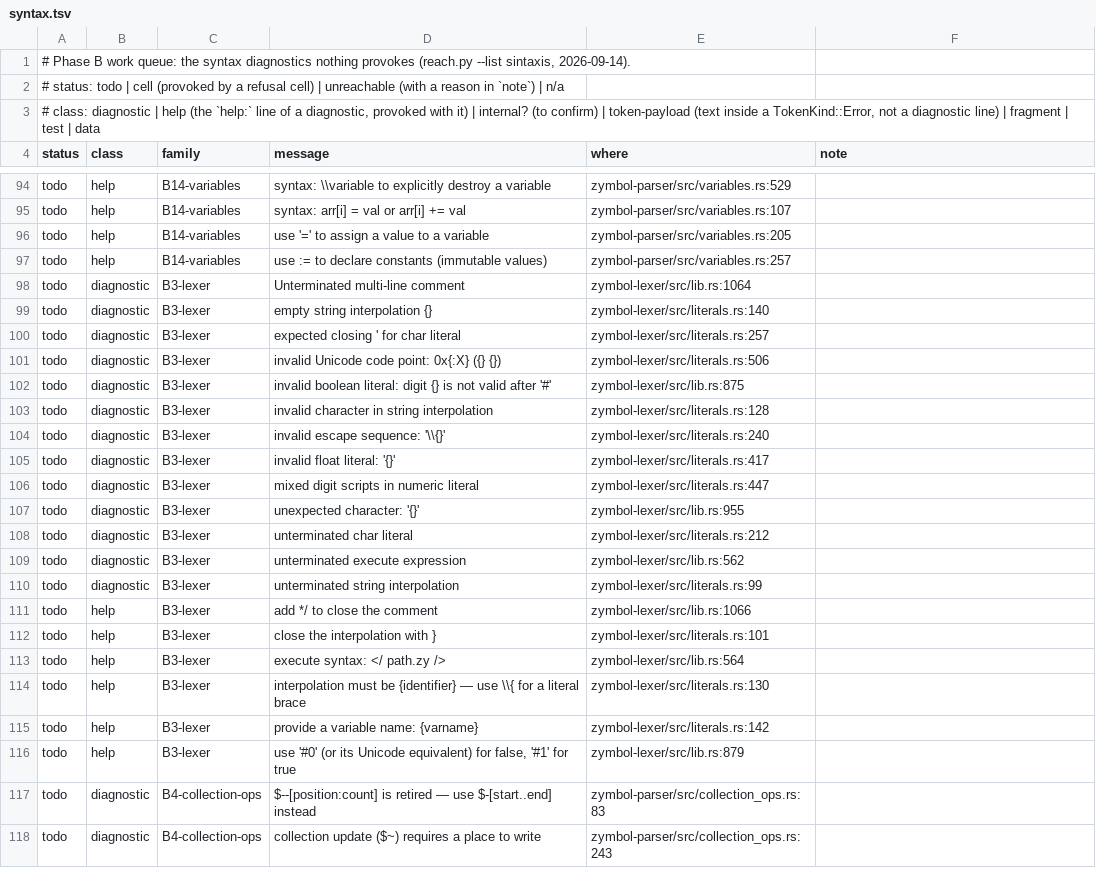
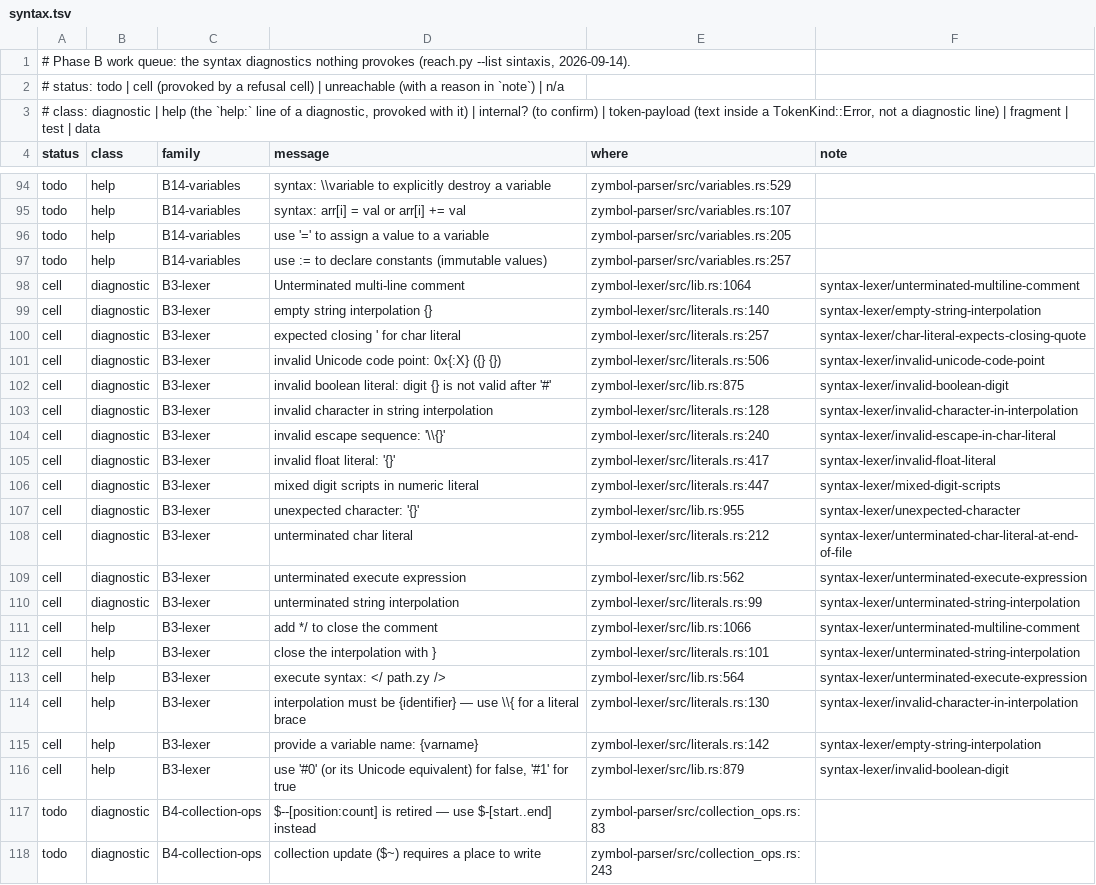
Before and after one commit to zymbol-lang/zyquality, a TSV file: messages/queue/syntax.tsv, drawn as a sheet; only a part is shown, gaps mark what is left out.

```diff
--- a/messages/queue/syntax.tsv
+++ b/messages/queue/syntax.tsv
@@ -97,21 +97,21 @@ todo	help	B14-variables	use '=' to assign a value to a variable	zymbol-parser/sr
 todo	help	B14-variables	use := to declare constants (immutable values)	zymbol-parser/src/variables.rs:257	
-todo	diagnostic	B3-lexer	Unterminated multi-line comment	zymbol-lexer/src/lib.rs:1064	
-todo	diagnostic	B3-lexer	empty string interpolation {}	zymbol-lexer/src/literals.rs:140	
-todo	diagnostic	B3-lexer	expected closing ' for char literal	zymbol-lexer/src/literals.rs:257	
-todo	diagnostic	B3-lexer	invalid Unicode code point: 0x{:X} ({} {})	zymbol-lexer/src/literals.rs:506	
-todo	diagnostic	B3-lexer	invalid boolean literal: digit {} is not valid after '#'	zymbol-lexer/src/lib.rs:875	
-todo	diagnostic	B3-lexer	invalid character in string interpolation	zymbol-lexer/src/literals.rs:128	
-todo	diagnostic	B3-lexer	invalid escape sequence: '\\{}'	zymbol-lexer/src/literals.rs:240	
-todo	diagnostic	B3-lexer	invalid float literal: '{}'	zymbol-lexer/src/literals.rs:417	
-todo	diagnostic	B3-lexer	mixed digit scripts in numeric literal	zymbol-lexer/src/literals.rs:447	
-todo	diagnostic	B3-lexer	unexpected character: '{}'	zymbol-lexer/src/lib.rs:955	
-todo	diagnostic	B3-lexer	unterminated char literal	zymbol-lexer/src/literals.rs:212	
-todo	diagnostic	B3-lexer	unterminated execute expression	zymbol-lexer/src/lib.rs:562	
-todo	diagnostic	B3-lexer	unterminated string interpolation	zymbol-lexer/src/literals.rs:99	
-todo	help	B3-lexer	add */ to close the comment	zymbol-lexer/src/lib.rs:1066	
-todo	help	B3-lexer	close the interpolation with }	zymbol-lexer/src/literals.rs:101	
-todo	help	B3-lexer	execute syntax: </ path.zy />	zymbol-lexer/src/lib.rs:564	
-todo	help	B3-lexer	interpolation must be {identifier} — use \\{ for a literal brace	zymbol-lexer/src/literals.rs:130	
-todo	help	B3-lexer	provide a variable name: {varname}	zymbol-lexer/src/literals.rs:142	
-todo	help	B3-lexer	use '#0' (or its Unicode equivalent) for false, '#1' for true	zymbol-lexer/src/lib.rs:879	
+cell	diagnostic	B3-lexer	Unterminated multi-line comment	zymbol-lexer/src/lib.rs:1064	syntax-lexer/unterminated-multiline-comment
+cell	diagnostic	B3-lexer	empty string interpolation {}	zymbol-lexer/src/literals.rs:140	syntax-lexer/empty-string-interpolation
+cell	diagnostic	B3-lexer	expected closing ' for char literal	zymbol-lexer/src/literals.rs:257	syntax-lexer/char-literal-expects-closing-quote
+cell	diagnostic	B3-lexer	invalid Unicode code point: 0x{:X} ({} {})	zymbol-lexer/src/literals.rs:506	syntax-lexer/invalid-unicode-code-point
+cell	diagnostic	B3-lexer	invalid boolean literal: digit {} is not valid after '#'	zymbol-lexer/src/lib.rs:875	syntax-lexer/invalid-boolean-digit
+cell	diagnostic	B3-lexer	invalid character in string interpolation	zymbol-lexer/src/literals.rs:128	syntax-lexer/invalid-character-in-interpolation
+cell	diagnostic	B3-lexer	invalid escape sequence: '\\{}'	zymbol-lexer/src/literals.rs:240	syntax-lexer/invalid-escape-in-char-literal
+cell	diagnostic	B3-lexer	invalid float literal: '{}'	zymbol-lexer/src/literals.rs:417	syntax-lexer/invalid-float-literal
+cell	diagnostic	B3-lexer	mixed digit scripts in numeric literal	zymbol-lexer/src/literals.rs:447	syntax-lexer/mixed-digit-scripts
+cell	diagnostic	B3-lexer	unexpected character: '{}'	zymbol-lexer/src/lib.rs:955	syntax-lexer/unexpected-character
+cell	diagnostic	B3-lexer	unterminated char literal	zymbol-lexer/src/literals.rs:212	syntax-lexer/unterminated-char-literal-at-end-of-file
+cell	diagnostic	B3-lexer	unterminated execute expression	zymbol-lexer/src/lib.rs:562	syntax-lexer/unterminated-execute-expression
+cell	diagnostic	B3-lexer	unterminated string interpolation	zymbol-lexer/src/literals.rs:99	syntax-lexer/unterminated-string-interpolation
+cell	help	B3-lexer	add */ to close the comment	zymbol-lexer/src/lib.rs:1066	syntax-lexer/unterminated-multiline-comment
+cell	help	B3-lexer	close the interpolation with }	zymbol-lexer/src/literals.rs:101	syntax-lexer/unterminated-string-interpolation
+cell	help	B3-lexer	execute syntax: </ path.zy />	zymbol-lexer/src/lib.rs:564	syntax-lexer/unterminated-execute-expression
+cell	help	B3-lexer	interpolation must be {identifier} — use \\{ for a literal brace	zymbol-lexer/src/literals.rs:130	syntax-lexer/invalid-character-in-interpolation
+cell	help	B3-lexer	provide a variable name: {varname}	zymbol-lexer/src/literals.rs:142	syntax-lexer/empty-string-interpolation
+cell	help	B3-lexer	use '#0' (or its Unicode equivalent) for false, '#1' for true	zymbol-lexer/src/lib.rs:879	syntax-lexer/invalid-boolean-digit
 todo	diagnostic	B4-collection-ops	$--[position:count] is retired — use $-[start..end] instead	zymbol-parser/src/collection_ops.rs:83	
```
